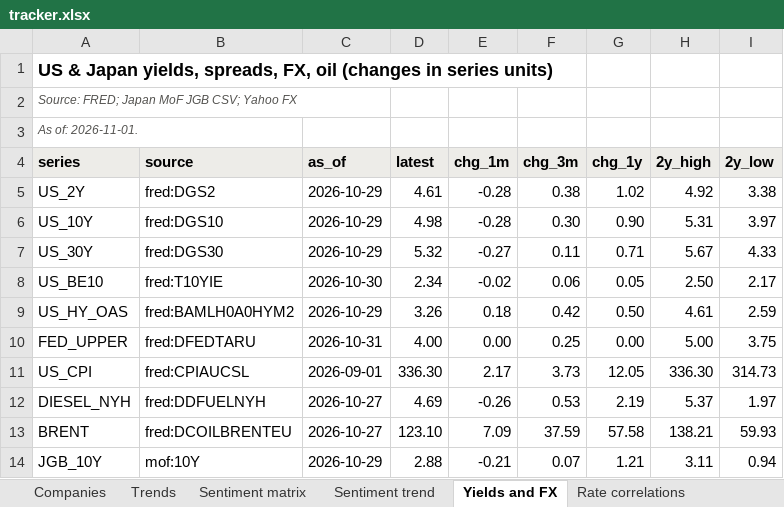
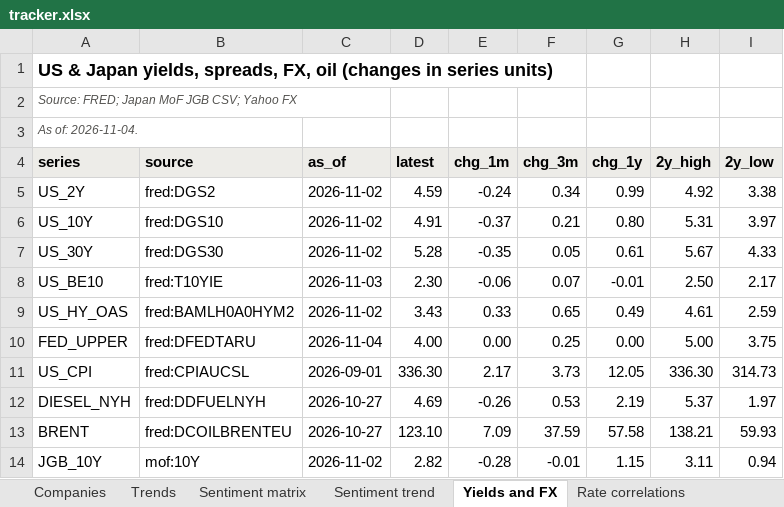
Before and after one commit to sweetbabyjaysus/wheredalootat, an Excel workbook: investment_tracker/tracker.xlsx, sheet Yields and FX, drawn as a sheet; only a part is shown; values as stored, in another font and other column widths than the file's, no borders; the diff covers the shown part only; the diff names each change by its address in the sheet, - before the commit and + after, or states it on an @@ line.

```diff
--- a/investment_tracker/tracker.xlsx (sheet Yields and FX)
+++ b/investment_tracker/tracker.xlsx (sheet Yields and FX)
-A3 (series): As of: 2026-11-01.
+A3 (series): As of: 2026-11-04.
-C5:C7 (as_of): 2026-10-29
+C5:C7 (as_of): 2026-11-02
-D5 (latest): 4.61
+D5 (latest): 4.59
-E5 (chg_1m): -0.28
+E5 (chg_1m): -0.24
-F5 (chg_3m): 0.38
+F5 (chg_3m): 0.34
-G5 (chg_1y): 1.02
+G5 (chg_1y): 0.99
-D6 (latest): 4.98
+D6 (latest): 4.91
-E6 (chg_1m): -0.28
+E6 (chg_1m): -0.37
-F6 (chg_3m): 0.30
+F6 (chg_3m): 0.21
-G6 (chg_1y): 0.90
+G6 (chg_1y): 0.80
-D7 (latest): 5.32
+D7 (latest): 5.28
-E7 (chg_1m): -0.27
+E7 (chg_1m): -0.35
-F7 (chg_3m): 0.11
+F7 (chg_3m): 0.05
-G7 (chg_1y): 0.71
+G7 (chg_1y): 0.61
-C8 (as_of): 2026-10-30
+C8 (as_of): 2026-11-03
-D8 (latest): 2.34
+D8 (latest): 2.30
-E8 (chg_1m): -0.02
+E8 (chg_1m): -0.06
-F8 (chg_3m): 0.06
+F8 (chg_3m): 0.07
-G8 (chg_1y): 0.05
+G8 (chg_1y): -0.01
-C9 (as_of): 2026-10-29
+C9 (as_of): 2026-11-02
-D9 (latest): 3.26
+D9 (latest): 3.43
-E9 (chg_1m): 0.18
+E9 (chg_1m): 0.33
-F9 (chg_3m): 0.42
+F9 (chg_3m): 0.65
-G9 (chg_1y): 0.50
+G9 (chg_1y): 0.49
-C10 (as_of): 2026-10-31
+C10 (as_of): 2026-11-04
-C14 (as_of): 2026-10-29
+C14 (as_of): 2026-11-02
-D14 (latest): 2.88
+D14 (latest): 2.82
-E14 (chg_1m): -0.21
+E14 (chg_1m): -0.28
-F14 (chg_3m): 0.07
+F14 (chg_3m): -0.01
-G14 (chg_1y): 1.21
+G14 (chg_1y): 1.15
```
Also changed, not shown: 15 edited cells elsewhere in this sheet, sheet Headlines, sheet Raw data, sheet Data gaps and sources, sheet Companies, sheet Sentiment trend, sheet Screen, 12 more sheets, 9 other files.
